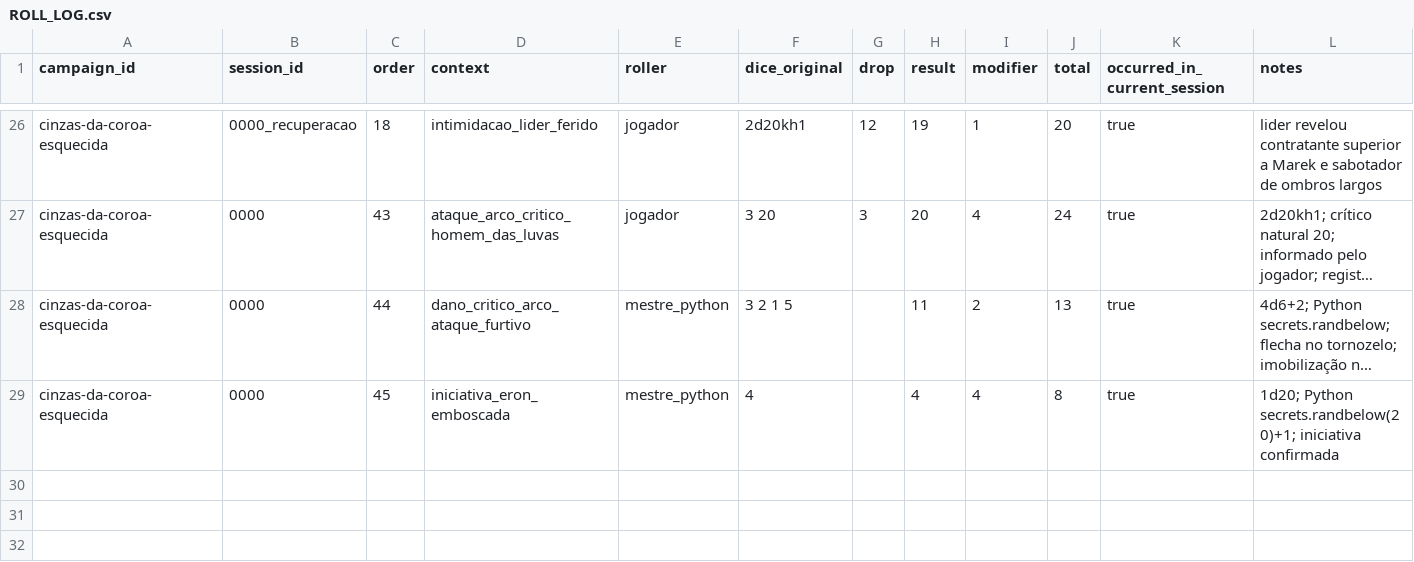
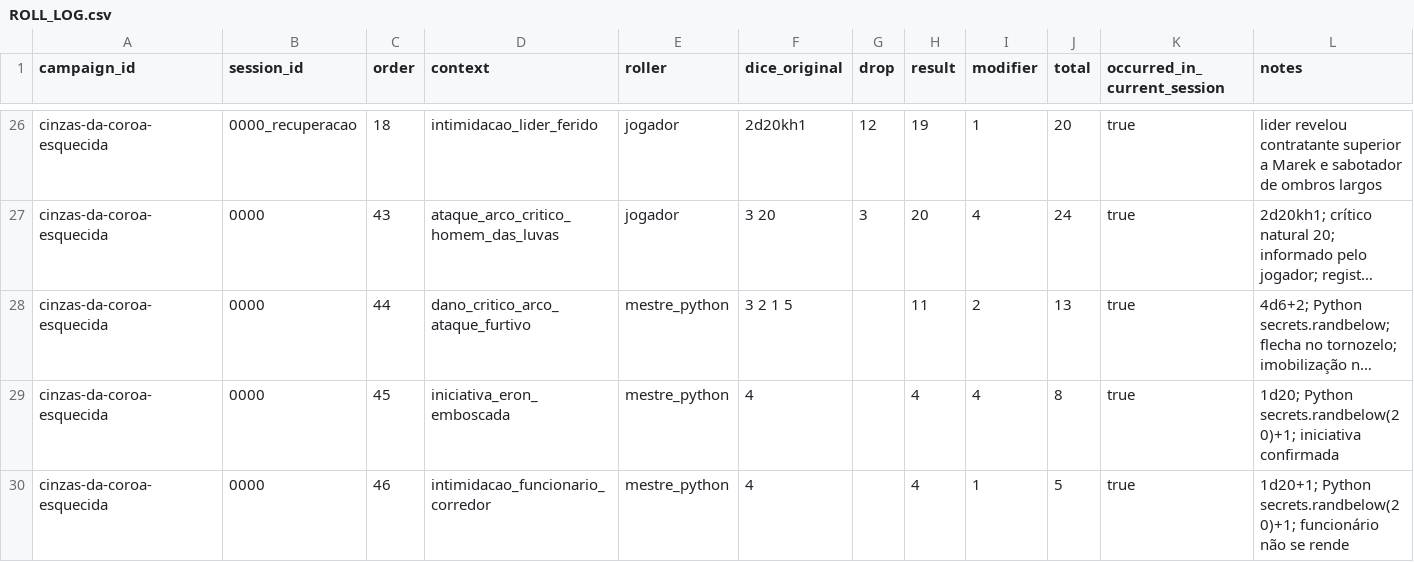
Before and after one commit to lucasonofresantos-ux/dnd-campanha, a CSV file: campaigns/cinzas-da-coroa-esquecida/dice/ROLL_LOG.csv, drawn as a sheet; only a part is shown, gaps mark what is left out; long unchanged cells end in …; the diff names each change by its address in the sheet, - before the commit and + after, or states it on an @@ line.

Commit message:
Registrar rolagem de intimidação

```diff
--- a/campaigns/cinzas-da-coroa-esquecida/dice/ROLL_LOG.csv
+++ b/campaigns/cinzas-da-coroa-esquecida/dice/ROLL_LOG.csv
+row 30: cinzas-da-coroa-esquecida | 0000 | 46 | intimidacao_funcionario_corredor | mestre_python | 4 |  | 4 | 1 | 5 | true | 1d20+1; Python secrets.randbelow(20)+1; funcionário não se rende
```
